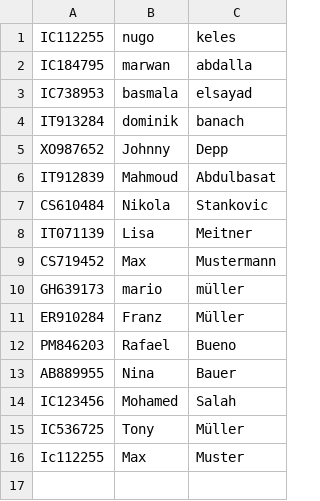
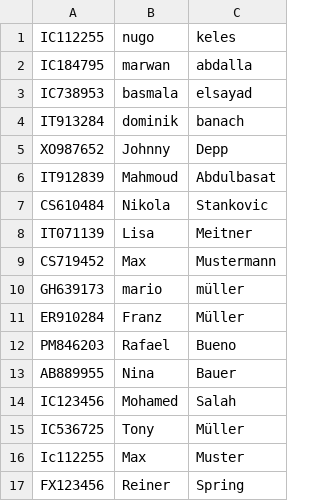
Before and after one commit to FHTW-HWSE/projekt-group2-university, a CSV file: assets/students.csv, drawn as a sheet; the diff names each change by its address in the sheet, - before the commit and + after, or states it on an @@ line.

```diff
--- a/assets/students.csv
+++ b/assets/students.csv
+row 17: FX123456 | Reiner | Spring
```
Also changed, not shown: 6 other files.
